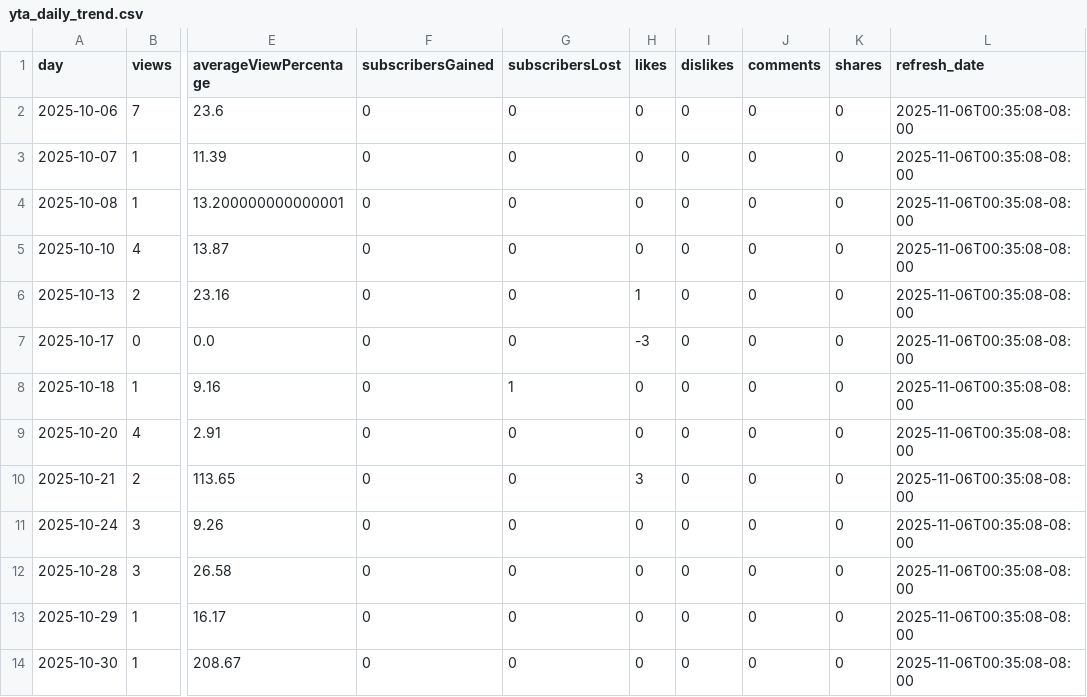
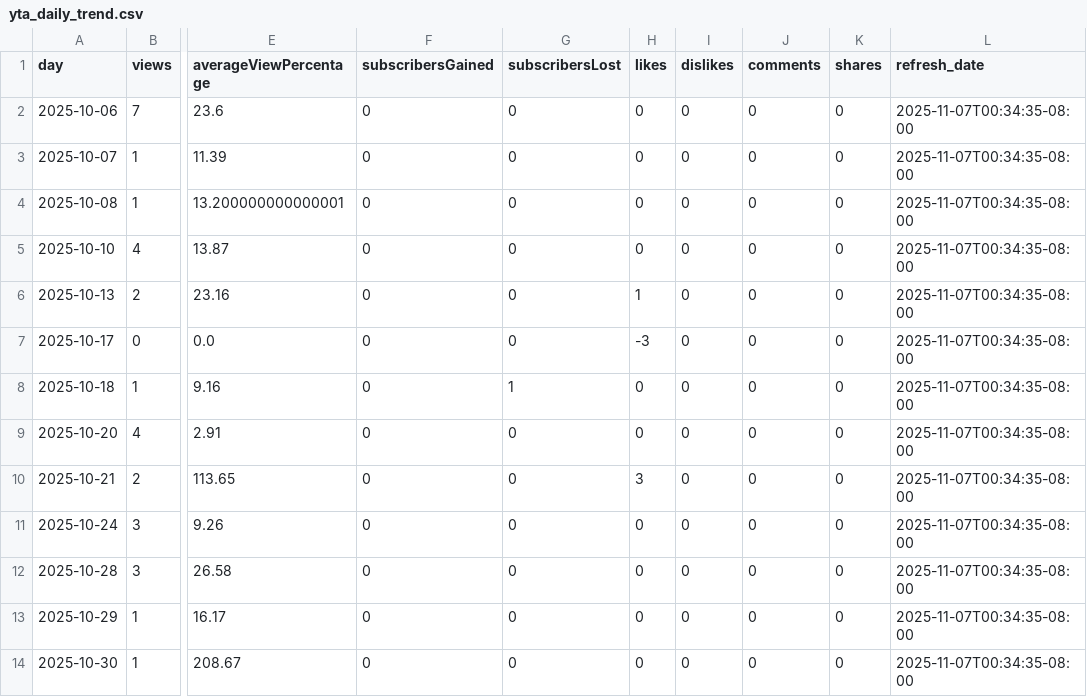
Before and after one commit to zeafang/kepilot-youtube_channel, a CSV file: yta_outputs/yta_daily_trend.csv, drawn as a sheet; only a part is shown, gaps mark what is left out; the diff names each change by its address in the sheet, - before the commit and + after, or states it on an @@ line.

```diff
--- a/yta_outputs/yta_daily_trend.csv
+++ b/yta_outputs/yta_daily_trend.csv
-L2:L14 (refresh_date): 2025-11-06T00:35:08-08:00
+L2:L14 (refresh_date): 2025-11-07T00:34:35-08:00
```
Also changed, not shown: yta_outputs/yta_top_videos.csv, yta_outputs/yta_traffic_sources.csv.
